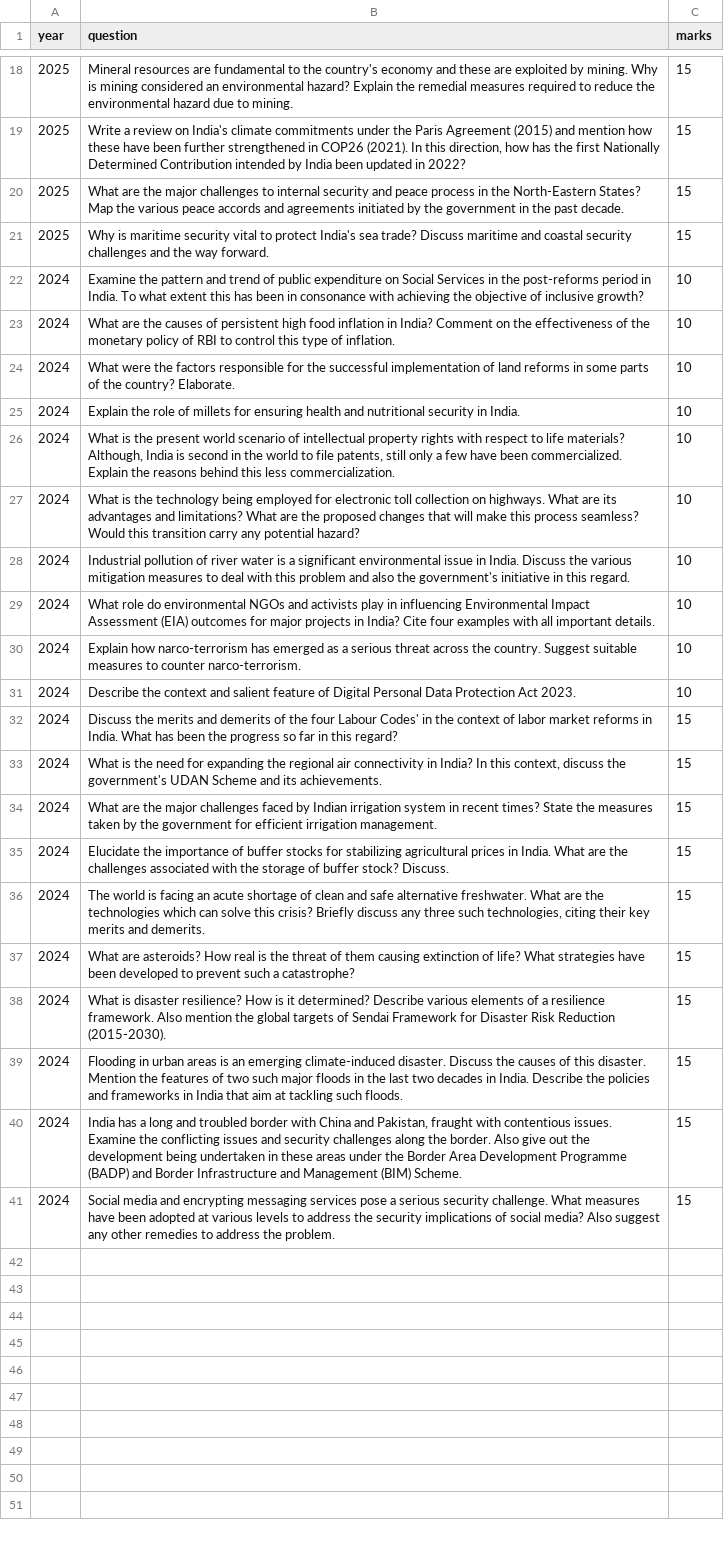
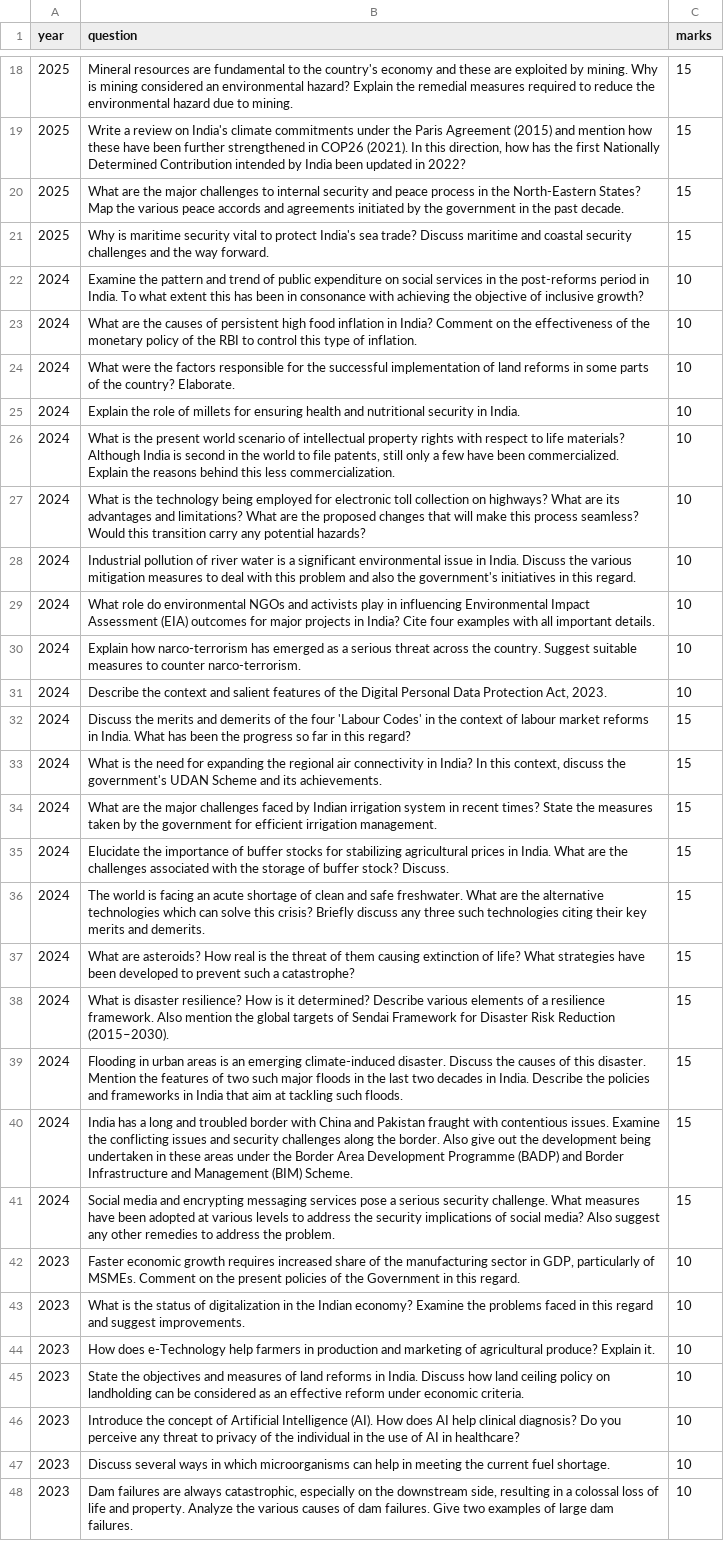
Before and after one commit to vinaykumargb/UPSC-Mains-PYQs, a CSV file: data/gs_three_pyqs.csv, drawn as a sheet; only a part is shown, gaps mark what is left out; the diff covers the shown part only; the diff names each change by its address in the sheet, - before the commit and + after, or states it on an @@ line.

Commit message:
PYQs updated

```diff
--- a/data/gs_three_pyqs.csv
+++ b/data/gs_three_pyqs.csv
-B22 (question): …expenditure on Social Services in the…
+B22 (question): …expenditure on social services in the…
-B23 (question): …policy of RBI to…
+B23 (question): …policy of the RBI to…
-B26 (question): …life materials? Although, India is…
+B26 (question): …life materials? Although India is…
-B27 (question): …collection on highways. What are its advantages and limitations? What are the proposed changes that will make this process seamless? Would this transition carry any potential hazard?
+B27 (question): …collection on highways? What are its advantages and limitations? What are the proposed changes that will make this process seamless? Would this transition carry any potential hazards?
-B28 (question): …the government's initiative in this…
+B28 (question): …the government's initiatives in this…
-B31 (question): …and salient feature of Digital Personal Data Protection Act 2023.
+B31 (question): …and salient features of the Digital Personal Data Protection Act, 2023.
-B32 (question): …the four Labour Codes' in the context of labor market reforms…
+B32 (question): …the four 'Labour Codes' in the context of labour market reforms…
-B36 (question): …and safe alternative freshwater. What are the technologies which can solve this crisis? Briefly discuss any three such technologies, citing their…
+B36 (question): …and safe freshwater. What are the alternative technologies which can solve this crisis? Briefly discuss any three such technologies citing their…
-B38 (question): …Risk Reduction (2015-2030).
+B38 (question): …Risk Reduction (2015–2030).
-B40 (question): …China and Pakistan, fraught with…
+B40 (question): …China and Pakistan fraught with…
+row 42: 2023 | Faster economic growth requires increased share of the manufacturing sector in GDP, particularly of MSMEs. Comment on the present policies of the Government in this regard. | 10
+row 43: 2023 | What is the status of digitalization in the Indian economy? Examine the problems faced in this regard and suggest improvements. | 10
+row 44: 2023 | How does e-Technology help farmers in production and marketing of agricultural produce? Explain it. | 10
+row 45: 2023 | State the objectives and measures of land reforms in India. Discuss how land ceiling policy on landholding can be considered as an effective reform under economic criteria. | 10
+row 46: 2023 | Introduce the concept of Artificial Intelligence (AI). How does AI help clinical diagnosis? Do you perceive any threat to privacy of the individual in the use of AI in healthcare? | 10
+row 47: 2023 | Discuss several ways in which microorganisms can help in meeting the current fuel shortage. | 10
+row 48: 2023 | Dam failures are always catastrophic, especially on the downstream side, resulting in a colossal loss of life and property. Analyze the various causes of dam failures. Give two examples of large dam failures. | 10
```
Also changed, not shown: 13 added rows elsewhere in this file.
